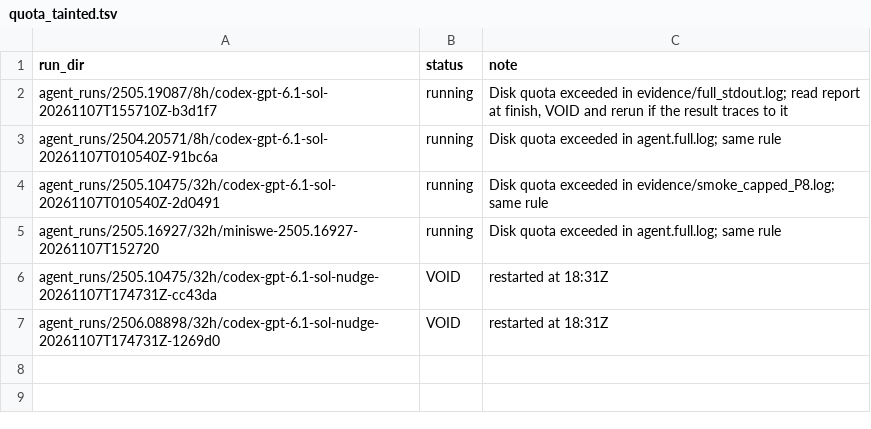
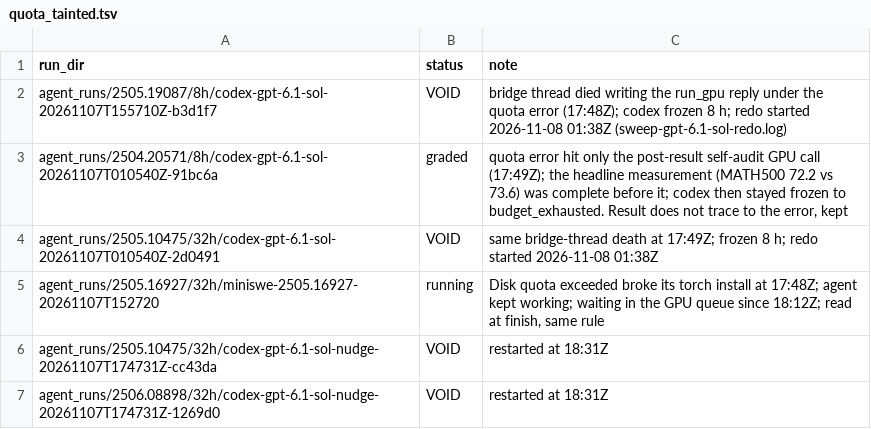
Before and after one commit to mithils3/reprocli, a TSV file: rebuttal/results/frontier/quota_tainted.tsv, drawn as a sheet.

```diff
--- a/rebuttal/results/frontier/quota_tainted.tsv
+++ b/rebuttal/results/frontier/quota_tainted.tsv
@@ -1,6 +1,6 @@
 run_dir	status	note
-agent_runs/2505.19087/8h/codex-gpt-6.1-sol-20261107T155710Z-b3d1f7	running	"Disk quota exceeded" in evidence/full_stdout.log; read report at finish, VOID and rerun if the result traces to it
-agent_runs/2504.20571/8h/codex-gpt-6.1-sol-20261107T010540Z-91bc6a	running	"Disk quota exceeded" in agent.full.log; same rule
-agent_runs/2505.10475/32h/codex-gpt-6.1-sol-20261107T010540Z-2d0491	running	"Disk quota exceeded" in evidence/smoke_capped_P8.log; same rule
-agent_runs/2505.16927/32h/miniswe-2505.16927-20261107T152720	running	"Disk quota exceeded" in agent.full.log; same rule
+agent_runs/2505.19087/8h/codex-gpt-6.1-sol-20261107T155710Z-b3d1f7	VOID	bridge thread died writing the run_gpu reply under the quota error (17:48Z); codex frozen 8 h; redo started 2026-11-08 01:38Z (sweep-gpt-6.1-sol-redo.log)
+agent_runs/2504.20571/8h/codex-gpt-6.1-sol-20261107T010540Z-91bc6a	graded	quota error hit only the post-result self-audit GPU call (17:49Z); the headline measurement (MATH500 72.2 vs 73.6) was complete before it; codex then stayed frozen to budget_exhausted. Result does not trace to the error, kept
+agent_runs/2505.10475/32h/codex-gpt-6.1-sol-20261107T010540Z-2d0491	VOID	same bridge-thread death at 17:49Z; frozen 8 h; redo started 2026-11-08 01:38Z
+agent_runs/2505.16927/32h/miniswe-2505.16927-20261107T152720	running	"Disk quota exceeded" broke its torch install at 17:48Z; agent kept working; waiting in the GPU queue since 18:12Z; read at finish, same rule
 agent_runs/2505.10475/32h/codex-gpt-6.1-sol-nudge-20261107T174731Z-cc43da	VOID	restarted at 18:31Z
```
Also changed, not shown: 1 other file.
